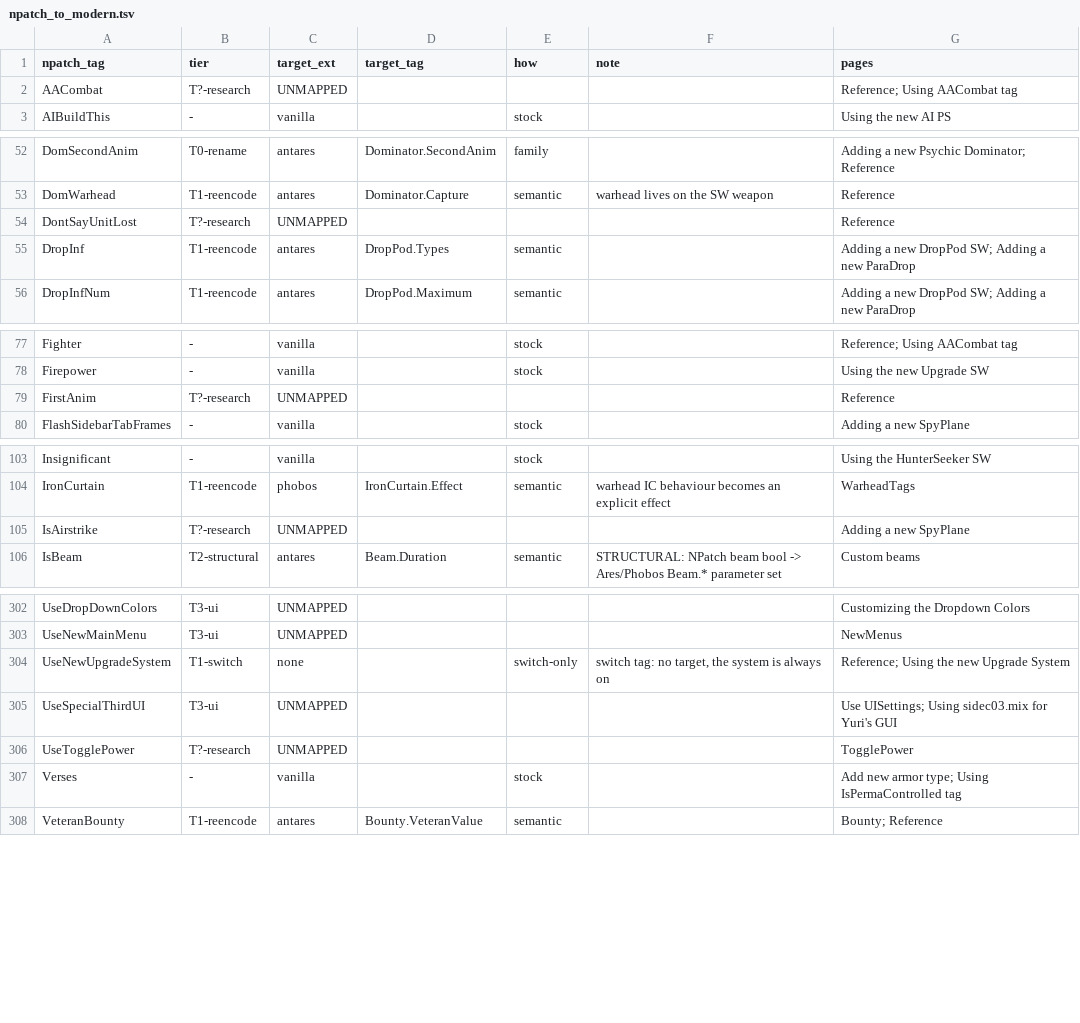
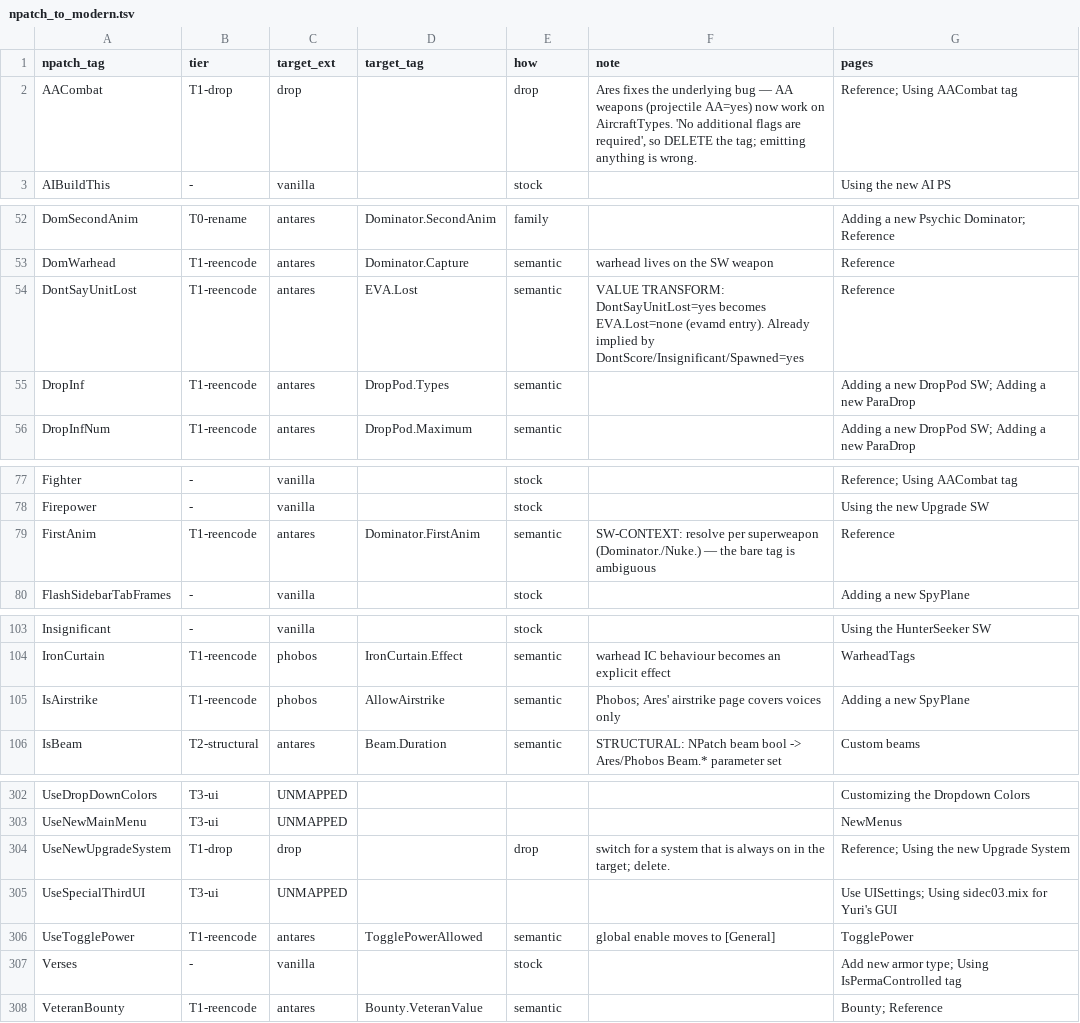
Before and after one commit to SethGekco/YRUITool, a TSV file: knowledge/npatch_to_modern.tsv, drawn as a sheet; only a part is shown, gaps mark what is left out; the diff covers the shown part only.

```diff
--- a/knowledge/npatch_to_modern.tsv
+++ b/knowledge/npatch_to_modern.tsv
@@ -1,3 +1,3 @@
 npatch_tag	tier	target_ext	target_tag	how	note	pages
-AACombat	T?-research	UNMAPPED				Reference; Using AACombat tag
+AACombat	T1-drop	drop		drop	Ares fixes the underlying bug — AA weapons (projectile AA=yes) now work on AircraftTypes. 'No additional flags are required', so DELETE the tag; emitting anything is wrong.	Reference; Using AACombat tag
 AIBuildThis	-	vanilla		stock		Using the new AI PS
@@ -53,3 +53,3 @@ DomSecondAnim	T0-rename	antares	Dominator.SecondAnim	family		Adding a new Psychi
 DomWarhead	T1-reencode	antares	Dominator.Capture	semantic	warhead lives on the SW weapon	Reference
-DontSayUnitLost	T?-research	UNMAPPED				Reference
+DontSayUnitLost	T1-reencode	antares	EVA.Lost	semantic	VALUE TRANSFORM: DontSayUnitLost=yes becomes EVA.Lost=none (evamd entry). Already implied by DontScore/Insignificant/Spawned=yes	Reference
 DropInf	T1-reencode	antares	DropPod.Types	semantic		Adding a new DropPod SW; Adding a new ParaDrop
@@ -78,3 +78,3 @@ Fighter	-	vanilla		stock		Reference; Using AACombat tag
 Firepower	-	vanilla		stock		Using the new Upgrade SW
-FirstAnim	T?-research	UNMAPPED				Reference
+FirstAnim	T1-reencode	antares	Dominator.FirstAnim	semantic	SW-CONTEXT: resolve per superweapon (Dominator./Nuke.) — the bare tag is ambiguous	Reference
 FlashSidebarTabFrames	-	vanilla		stock		Adding a new SpyPlane
@@ -104,3 +104,3 @@ Insignificant	-	vanilla		stock		Using the HunterSeeker SW
 IronCurtain	T1-reencode	phobos	IronCurtain.Effect	semantic	warhead IC behaviour becomes an explicit effect	WarheadTags
-IsAirstrike	T?-research	UNMAPPED				Adding a new SpyPlane
+IsAirstrike	T1-reencode	phobos	AllowAirstrike	semantic	Phobos; Ares' airstrike page covers voices only	Adding a new SpyPlane
 IsBeam	T2-structural	antares	Beam.Duration	semantic	STRUCTURAL: NPatch beam bool -> Ares/Phobos Beam.* parameter set	Custom beams
@@ -303,5 +303,5 @@ UseDropDownColors	T3-ui	UNMAPPED				Customizing the Dropdown Colors
 UseNewMainMenu	T3-ui	UNMAPPED				NewMenus
-UseNewUpgradeSystem	T1-switch	none		switch-only	switch tag: no target, the system is always on	Reference; Using the new Upgrade System
+UseNewUpgradeSystem	T1-drop	drop		drop	switch for a system that is always on in the target; delete.	Reference; Using the new Upgrade System
 UseSpecialThirdUI	T3-ui	UNMAPPED				Use UISettings; Using sidec03.mix for Yuri's GUI
-UseTogglePower	T?-research	UNMAPPED				TogglePower
+UseTogglePower	T1-reencode	antares	TogglePowerAllowed	semantic	global enable moves to [General]	TogglePower
 Verses	-	vanilla		stock		Add new armor type; Using IsPermaControlled tag
```
Also changed, not shown: 40 edited cells elsewhere in this file, 1 other file.
